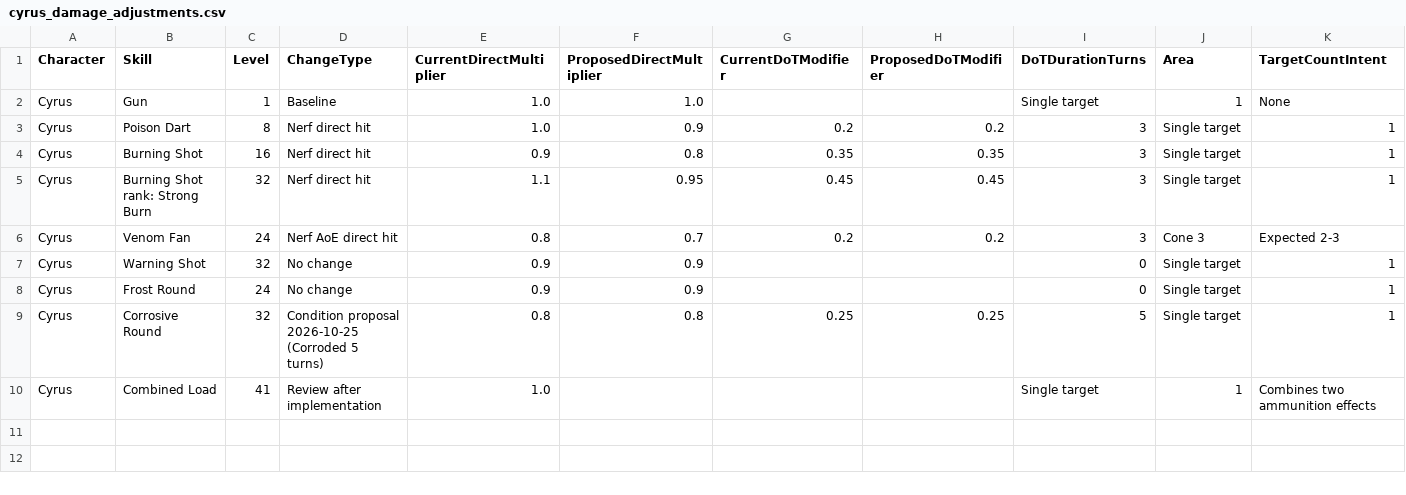
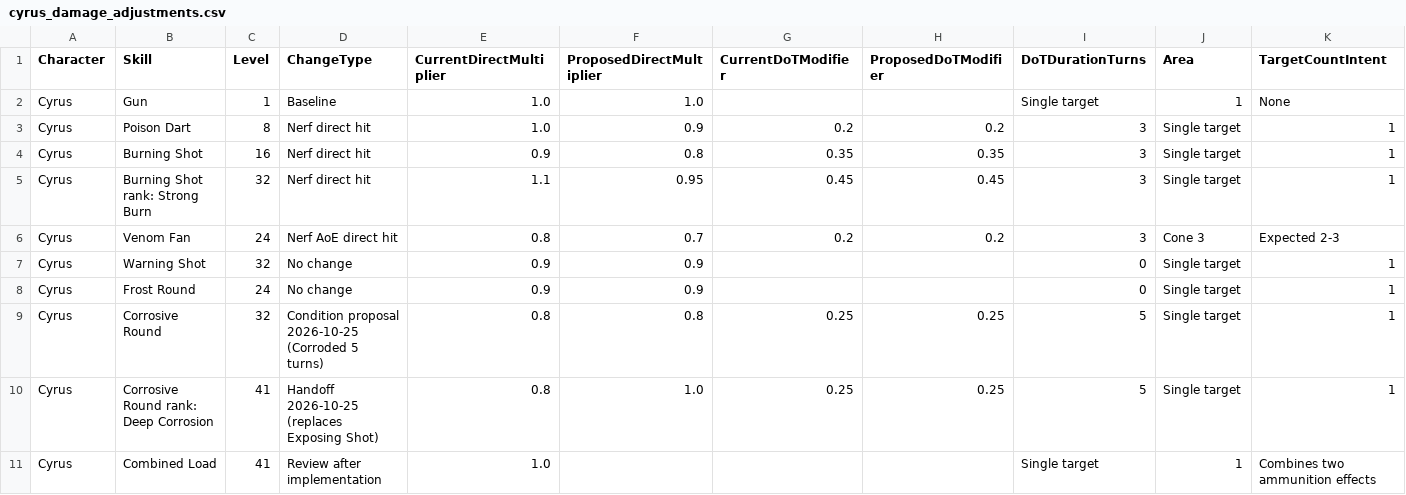
Before and after one commit to petrosleftsis-max/truthnukeproject, a CSV file: docs/cyrus_damage_adjustments.csv, drawn as a sheet; only a part is shown; rows hold the shown columns only; the diff names each change by its address in the sheet, - before the commit and + after, or states it on an @@ line.

```diff
--- a/docs/cyrus_damage_adjustments.csv
+++ b/docs/cyrus_damage_adjustments.csv
+row 10: Cyrus | Corrosive Round rank: Deep Corrosion | 41 | Handoff 2026-10-25 (replaces Exposing Shot) | 0.8 | 1.0 | 0.25 | 0.25 | 5 | Single target | 1
```
Also changed, not shown: docs/chapter1_inventory.csv, docs/design_status_ledger.csv, 35 other files.
